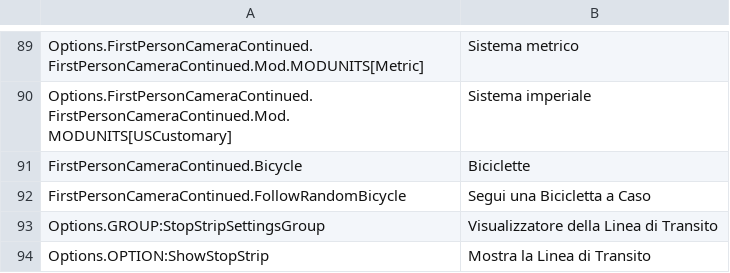
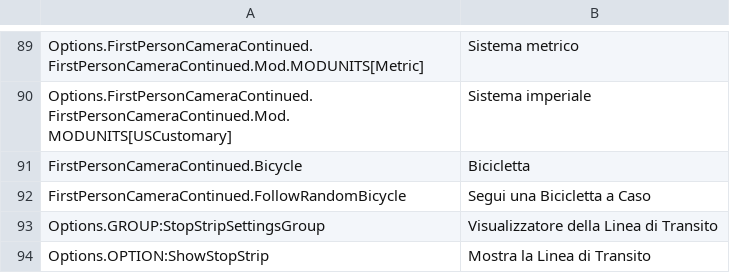
Before and after one commit to Cgameworld/FirstPersonCameraContinued, a CSV file: l10n/it-IT.csv, drawn as a sheet; only a part is shown, gaps mark what is left out; the diff covers the shown part only.

```diff
--- a/l10n/it-IT.csv
+++ b/l10n/it-IT.csv
@@ -90,3 +90,3 @@
 "Options.FirstPersonCameraContinued.FirstPersonCameraContinued.Mod.MODUNITS[USCustomary]","Sistema imperiale"
-"FirstPersonCameraContinued.Bicycle","Biciclette"
+"FirstPersonCameraContinued.Bicycle","Bicicletta"
 "FirstPersonCameraContinued.FollowRandomBicycle","Segui una Bicicletta a Caso"
```
Also changed, not shown: 5 edited cells elsewhere in this file, l10n/ru-RU.csv.
